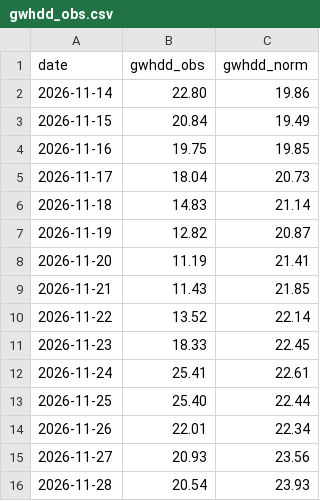
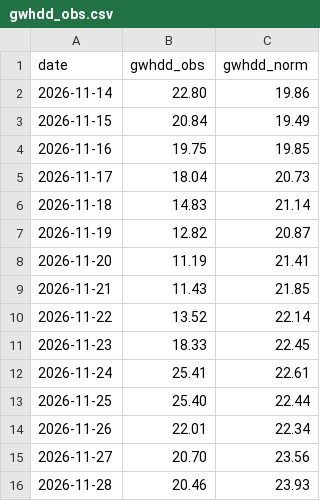
Before and after one commit to KrisMaros/gwhdd-data, a CSV file: data/gwhdd_obs.csv, drawn as a sheet.

```diff
--- a/data/gwhdd_obs.csv
+++ b/data/gwhdd_obs.csv
@@ -14,3 +14,3 @@ date,gwhdd_obs,gwhdd_norm
 2026-11-26,22.01,22.34
-2026-11-27,20.93,23.56
-2026-11-28,20.54,23.93
+2026-11-27,20.70,23.56
+2026-11-28,20.46,23.93
```
Also changed, not shown: data/cities.csv, data/history.csv, 2 other files.
